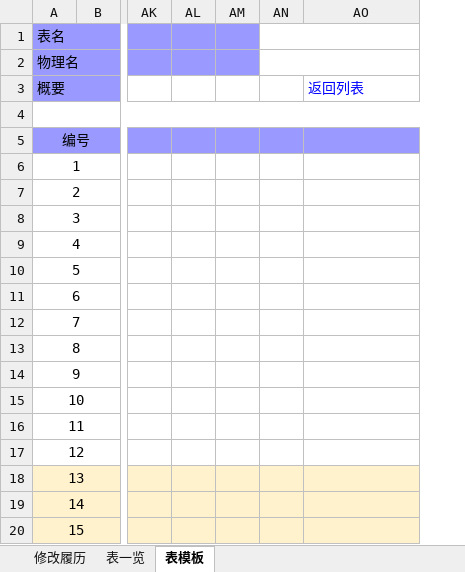
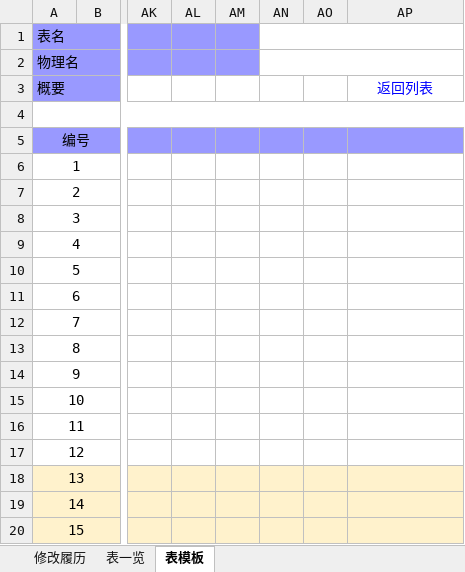
Before and after one commit to yangziran/kunter-generator, an Excel workbook: doc/表结构一览.xlsx, sheet 表模板, drawn as a sheet; only a part is shown, gaps mark what is left out; values as stored, in another font and other column widths than the file's, no borders; addresses are those after the commit; the diff names each change by its address in the sheet, - before the commit and + after, or states it on an @@ line.

```diff
--- a/doc/表结构一览.xlsx (sheet 表模板)
+++ b/doc/表结构一览.xlsx (sheet 表模板)
+column AO, empty
-AP3 alignment: left
+AP3 alignment: center
```
Also changed, not shown: sheet 表一览, 20 other files.
